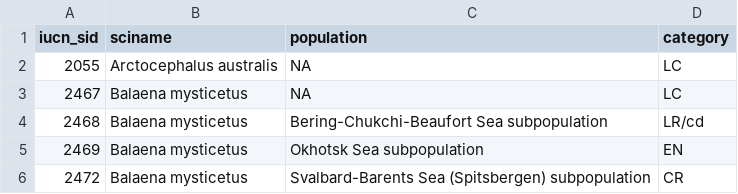
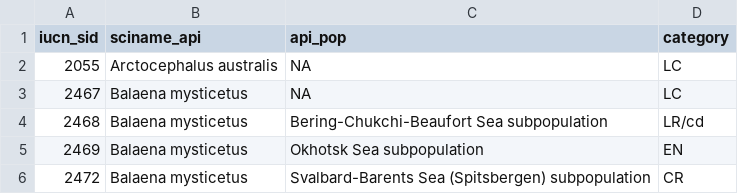
Before and after one commit to jafflerbach/spp_risk_dists, a CSV file: data/iucn/map_check/subpops.csv, drawn as a sheet; only a part is shown.

Commit message:
checking rasterization of IUCN polygons at different resolutions.

```diff
--- a/data/iucn/map_check/subpops.csv
+++ b/data/iucn/map_check/subpops.csv
@@ -1,2 +1,2 @@
-iucn_sid,sciname,population,category
+iucn_sid,sciname_api,api_pop,category
 2055,Arctocephalus australis,NA,LC
```
Also changed, not shown: 17 other files.
